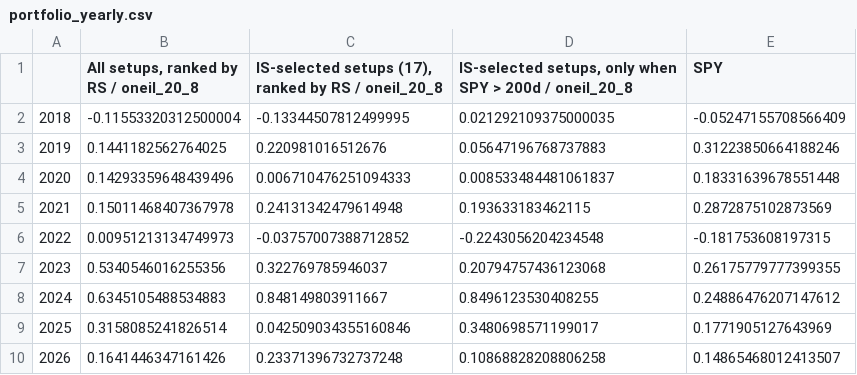
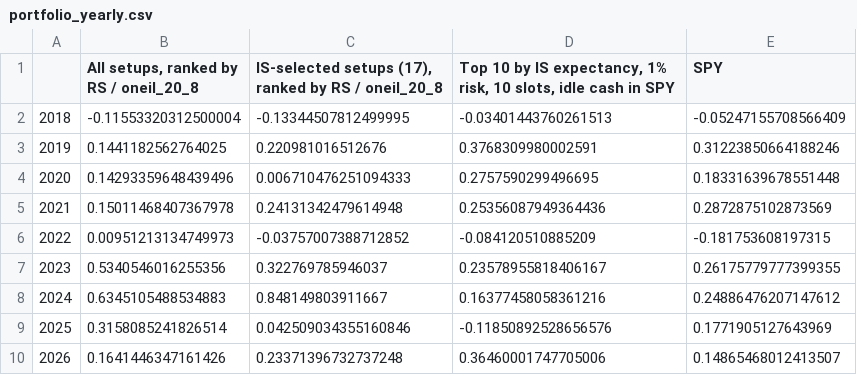
Before and after one commit to tim033976-cmd/ml-algo, a CSV file: results/portfolio_yearly.csv, drawn as a sheet.

```diff
--- a/results/portfolio_yearly.csv
+++ b/results/portfolio_yearly.csv
@@ -1,10 +1,10 @@
-,"All setups, ranked by RS / oneil_20_8","IS-selected setups (17), ranked by RS / oneil_20_8","IS-selected setups, only when SPY > 200d / oneil_20_8",SPY
-2018,-0.11553320312500004,-0.13344507812499995,0.021292109375000035,-0.05247155708566409
-2019,0.1441182562764025,0.220981016512676,0.05647196768737883,0.31223850664188246
-2020,0.14293359648439496,0.006710476251094333,0.008533484481061837,0.18331639678551448
-2021,0.15011468407367978,0.24131342479614948,0.193633183462115,0.2872875102873569
-2022,0.00951213134749973,-0.03757007388712852,-0.2243056204234548,-0.181753608197315
-2023,0.5340546016255356,0.322769785946037,0.20794757436123068,0.26175779777399355
-2024,0.6345105488534883,0.848149803911667,0.8496123530408255,0.24886476207147612
-2025,0.3158085241826514,0.042509034355160846,0.3480698571199017,0.1771905127643969
-2026,0.1641446347161426,0.23371396732737248,0.10868828208806258,0.14865468012413507
+,"All setups, ranked by RS / oneil_20_8","IS-selected setups (17), ranked by RS / oneil_20_8","Top 10 by IS expectancy, 1% risk, 10 slots, idle cash in SPY",SPY
+2018,-0.11553320312500004,-0.13344507812499995,-0.03401443760261513,-0.05247155708566409
+2019,0.1441182562764025,0.220981016512676,0.3768309980002591,0.31223850664188246
+2020,0.14293359648439496,0.006710476251094333,0.2757590299496695,0.18331639678551448
+2021,0.15011468407367978,0.24131342479614948,0.25356087949364436,0.2872875102873569
+2022,0.00951213134749973,-0.03757007388712852,-0.084120510885209,-0.181753608197315
+2023,0.5340546016255356,0.322769785946037,0.23578955818406167,0.26175779777399355
+2024,0.6345105488534883,0.848149803911667,0.16377458058361216,0.24886476207147612
+2025,0.3158085241826514,0.042509034355160846,-0.11850892528656576,0.1771905127643969
+2026,0.1641446347161426,0.23371396732737248,0.36460001747705006,0.14865468012413507
```
Also changed, not shown: results/history.csv, results/portfolio.csv, 2 other files.
